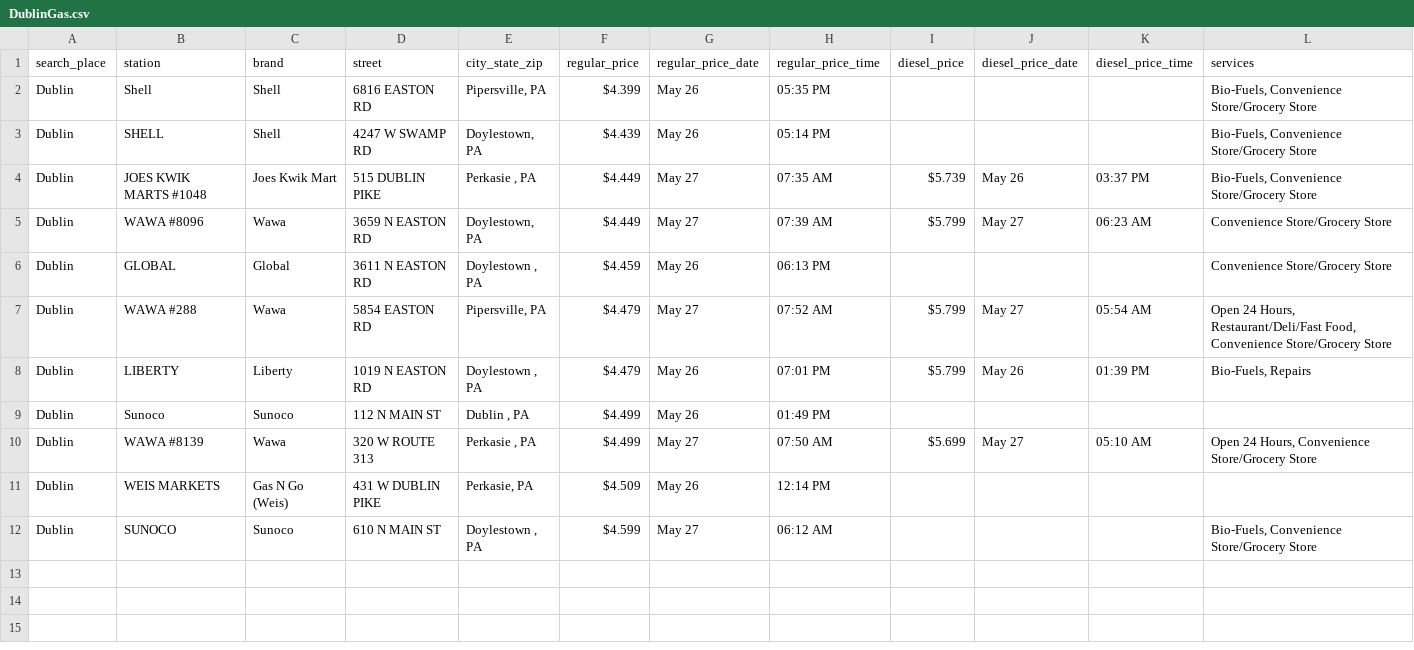
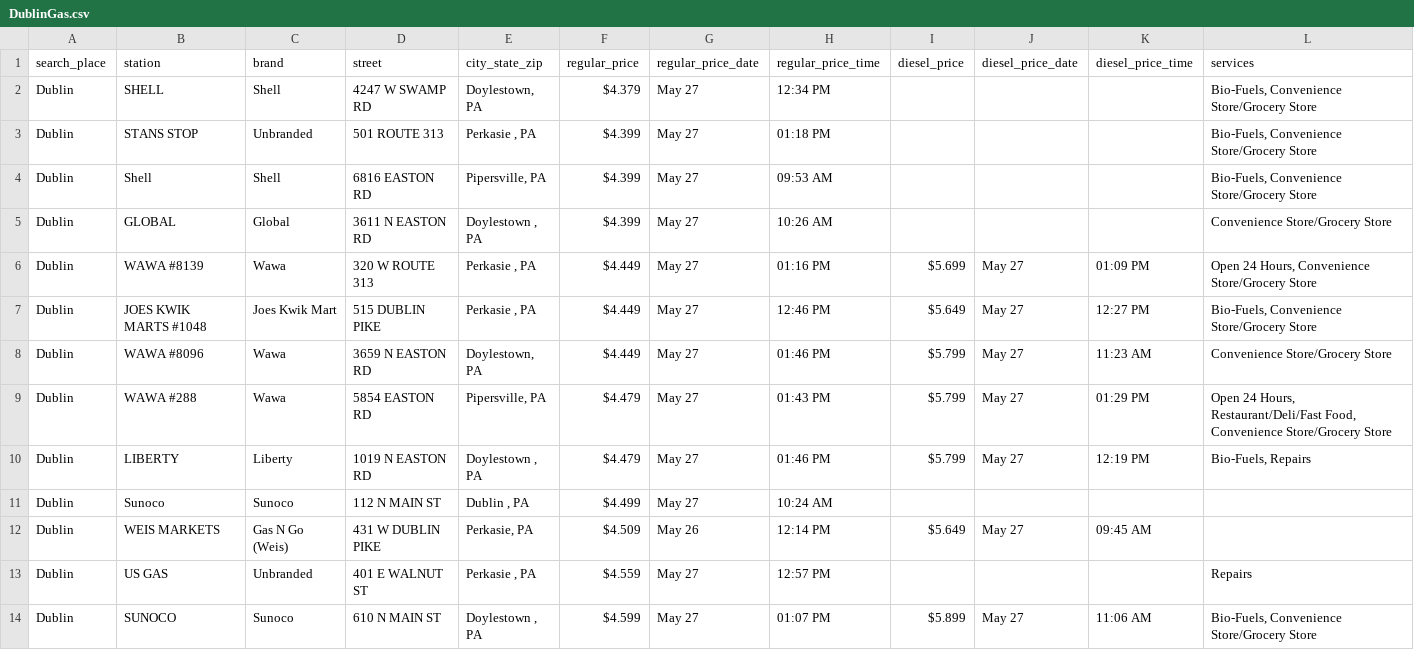
Before and after one commit to CUlleryUSATRepos/BucksGasRepo, a CSV file: BucksGasPrices/DublinGas.csv, drawn as a sheet.

Commit message:
Auto update gas prices 2026-05-27 14:01:01

```diff
--- a/BucksGasPrices/DublinGas.csv
+++ b/BucksGasPrices/DublinGas.csv
@@ -1,12 +1,14 @@
 search_place,station,brand,street,city_state_zip,regular_price,regular_price_date,regular_price_time,diesel_price,diesel_price_date,diesel_price_time,services
-Dublin,Shell,Shell,6816 EASTON RD,"Pipersville, PA",$4.399,May 26,05:35 PM,,,,"Bio-Fuels, Convenience Store/Grocery Store"
-Dublin,SHELL,Shell,4247 W SWAMP RD,"Doylestown, PA",$4.439,May 26,05:14 PM,,,,"Bio-Fuels, Convenience Store/Grocery Store"
-Dublin,JOES KWIK MARTS #1048,Joes Kwik Mart,515 DUBLIN PIKE,"Perkasie , PA",$4.449,May 27,07:35 AM,$5.739,May 26,03:37 PM,"Bio-Fuels, Convenience Store/Grocery Store"
-Dublin,WAWA #8096,Wawa,3659 N EASTON RD,"Doylestown, PA",$4.449,May 27,07:39 AM,$5.799,May 27,06:23 AM,Convenience Store/Grocery Store
-Dublin,GLOBAL,Global,3611 N EASTON RD,"Doylestown , PA",$4.459,May 26,06:13 PM,,,,Convenience Store/Grocery Store
-Dublin,WAWA #288,Wawa,5854 EASTON RD,"Pipersville, PA",$4.479,May 27,07:52 AM,$5.799,May 27,05:54 AM,"Open 24 Hours, Restaurant/Deli/Fast Food, Convenience Store/Grocery Store"
-Dublin,LIBERTY,Liberty,1019 N EASTON RD,"Doylestown , PA",$4.479,May 26,07:01 PM,$5.799,May 26,01:39 PM,"Bio-Fuels, Repairs"
-Dublin,Sunoco,Sunoco,112 N MAIN ST,"Dublin , PA",$4.499,May 26,01:49 PM,,,,
-Dublin,WAWA #8139,Wawa,320 W ROUTE 313,"Perkasie , PA",$4.499,May 27,07:50 AM,$5.699,May 27,05:10 AM,"Open 24 Hours, Convenience Store/Grocery Store"
-Dublin,WEIS MARKETS,Gas N Go (Weis),431 W DUBLIN PIKE,"Perkasie, PA",$4.509,May 26,12:14 PM,,,,
-Dublin,SUNOCO,Sunoco,610 N MAIN ST,"Doylestown , PA",$4.599,May 27,06:12 AM,,,,"Bio-Fuels, Convenience Store/Grocery Store"
+Dublin,SHELL,Shell,4247 W SWAMP RD,"Doylestown, PA",$4.379,May 27,12:34 PM,,,,"Bio-Fuels, Convenience Store/Grocery Store"
+Dublin,STANS STOP,Unbranded,501 ROUTE 313,"Perkasie , PA",$4.399,May 27,01:18 PM,,,,"Bio-Fuels, Convenience Store/Grocery Store"
+Dublin,Shell,Shell,6816 EASTON RD,"Pipersville, PA",$4.399,May 27,09:53 AM,,,,"Bio-Fuels, Convenience Store/Grocery Store"
+Dublin,GLOBAL,Global,3611 N EASTON RD,"Doylestown , PA",$4.399,May 27,10:26 AM,,,,Convenience Store/Grocery Store
+Dublin,WAWA #8139,Wawa,320 W ROUTE 313,"Perkasie , PA",$4.449,May 27,01:16 PM,$5.699,May 27,01:09 PM,"Open 24 Hours, Convenience Store/Grocery Store"
+Dublin,JOES KWIK MARTS #1048,Joes Kwik Mart,515 DUBLIN PIKE,"Perkasie , PA",$4.449,May 27,12:46 PM,$5.649,May 27,12:27 PM,"Bio-Fuels, Convenience Store/Grocery Store"
+Dublin,WAWA #8096,Wawa,3659 N EASTON RD,"Doylestown, PA",$4.449,May 27,01:46 PM,$5.799,May 27,11:23 AM,Convenience Store/Grocery Store
+Dublin,WAWA #288,Wawa,5854 EASTON RD,"Pipersville, PA",$4.479,May 27,01:43 PM,$5.799,May 27,01:29 PM,"Open 24 Hours, Restaurant/Deli/Fast Food, Convenience Store/Grocery Store"
+Dublin,LIBERTY,Liberty,1019 N EASTON RD,"Doylestown , PA",$4.479,May 27,01:46 PM,$5.799,May 27,12:19 PM,"Bio-Fuels, Repairs"
+Dublin,Sunoco,Sunoco,112 N MAIN ST,"Dublin , PA",$4.499,May 27,10:24 AM,,,,
+Dublin,WEIS MARKETS,Gas N Go (Weis),431 W DUBLIN PIKE,"Perkasie, PA",$4.509,May 26,12:14 PM,$5.649,May 27,09:45 AM,
+Dublin,US GAS,Unbranded,401 E WALNUT ST,"Perkasie , PA",$4.559,May 27,12:57 PM,,,,Repairs
+Dublin,SUNOCO,Sunoco,610 N MAIN ST,"Doylestown , PA",$4.599,May 27,01:07 PM,$5.899,May 27,11:06 AM,"Bio-Fuels, Convenience Store/Grocery Store"
```
Also changed, not shown: BucksGasPrices/HulmevilleGas.csv, BucksGasPrices/LanghorneGas.csv, 57 other files.
